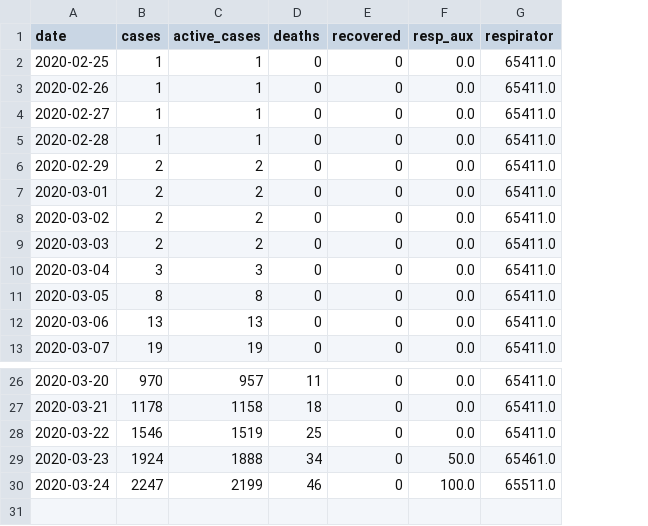
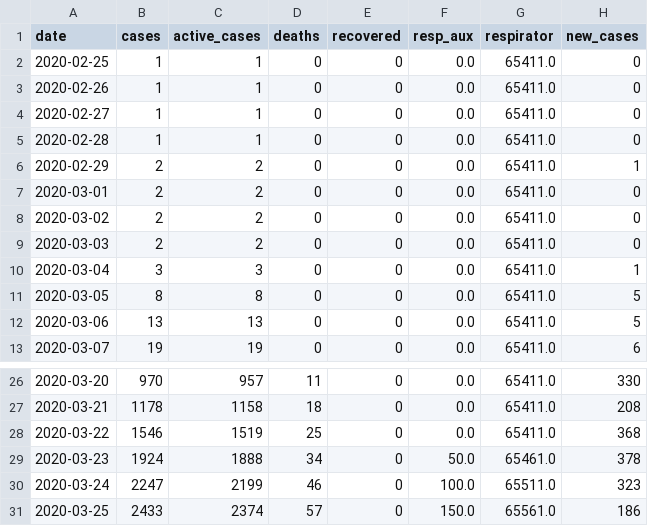
Before and after one commit to marcelofprado/covid-19-brazil, a CSV file: covid_data_brazil.csv, drawn as a sheet; only a part is shown, gaps mark what is left out; the diff names each change by its address in the sheet, - before the commit and + after, or states it on an @@ line.

```diff
--- a/covid_data_brazil.csv
+++ b/covid_data_brazil.csv
+column H (new_cases), rows 2-13: 0 | 0 | 0 | 0 | 1 | 0 | 0 | 0 | 1 | 5 | 5 | 6; rows 26-30: 330 | 208 | 368 | 378 | 323
+row 31: 2020-03-25 | 2433 | 2374 | 57 | 0 | 150.0 | 65561.0 | 186
```
Also changed, not shown: 20200324_covid_data_italy.csv, 6 other files.
